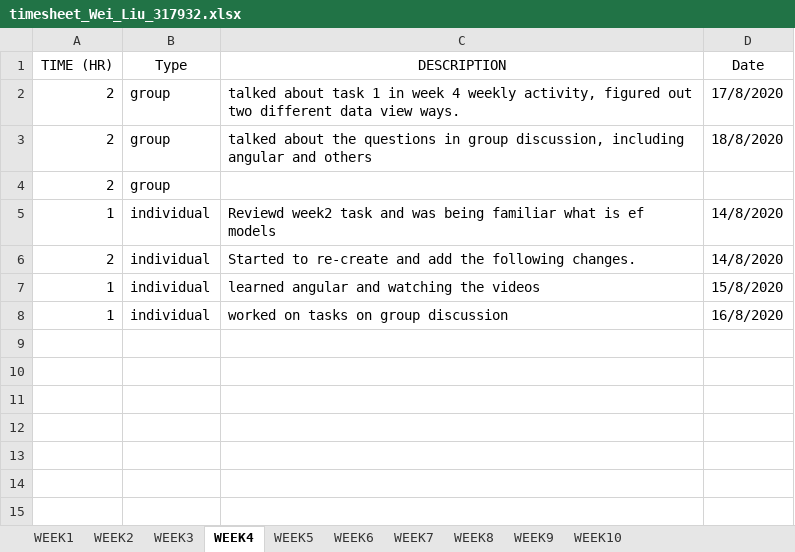
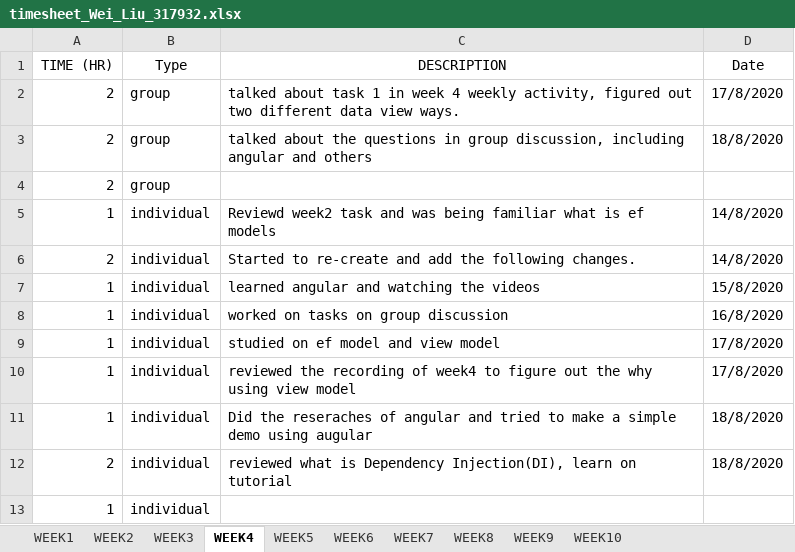
Before and after one commit to HulkCandy/PRT-585_-Wei_Liu_317932, an Excel workbook: Week4/timesheet_Wei_Liu_317932.xlsx, sheet WEEK4, drawn as a sheet; values as stored, in another font and other column widths than the file's, no borders; the diff names each change by its address in the sheet, - before the commit and + after, or states it on an @@ line.

Commit message:
DI REVIEW

```diff
--- a/Week4/timesheet_Wei_Liu_317932.xlsx (sheet WEEK4)
+++ b/Week4/timesheet_Wei_Liu_317932.xlsx (sheet WEEK4)
+row 9: 1 | individual | studied on ef model and view model | 17/8/2020
+row 10: 1 | individual | reviewed the recording of week4 to figure out the why using view model | 17/8/2020
+row 11: 1 | individual | Did the reseraches of angular and tried to make a simple demo using augular | 18/8/2020
+row 12: 2 | individual | reviewed what is Dependency Injection(DI), learn on tutorial | 18/8/2020
+row 13: 1 | individual
```
